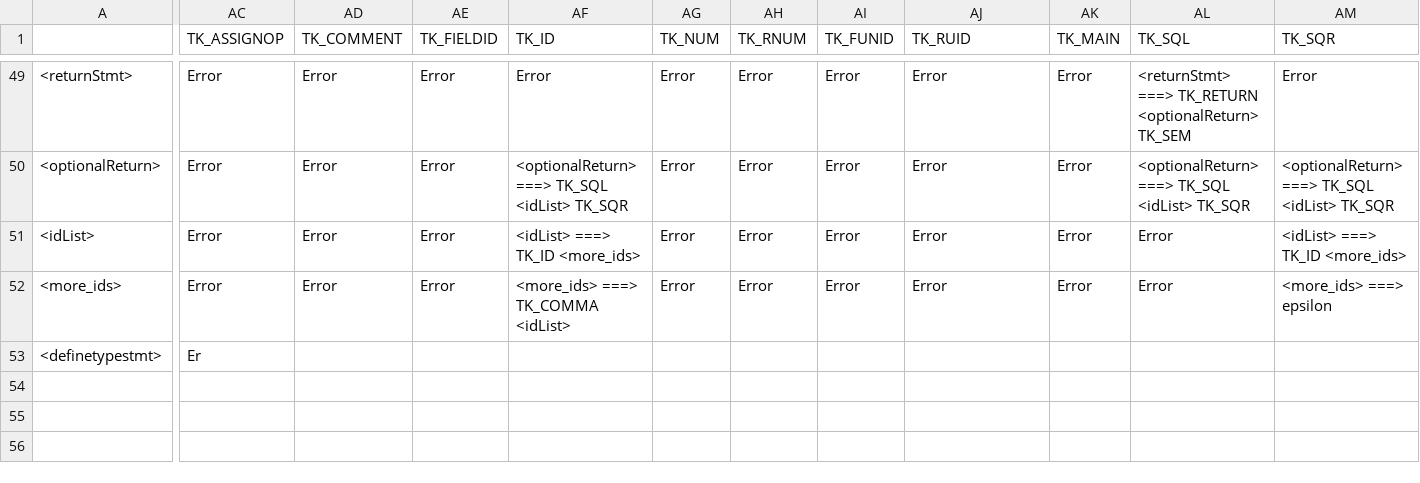
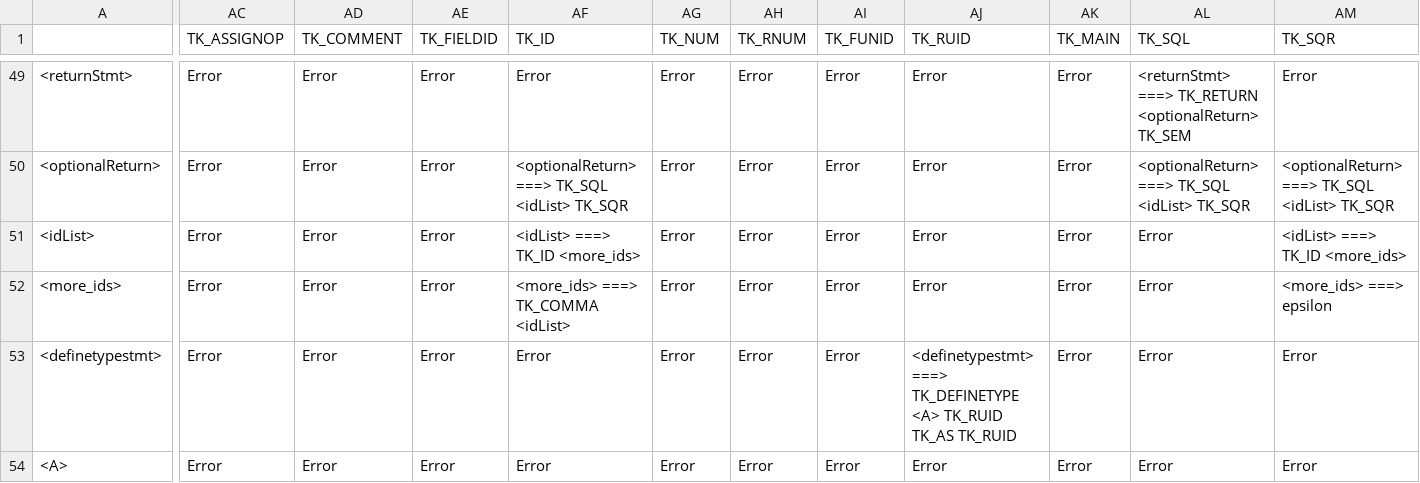
Before and after one commit to sankha555/compiler-ms, a CSV file: parseTable.csv, drawn as a sheet; only a part is shown, gaps mark what is left out; rows hold the shown columns only; the diff covers the shown part only; the diff names each change by its address in the sheet, - before the commit and + after, or states it on an @@ line.

```diff
--- a/parseTable.csv
+++ b/parseTable.csv
-AC53 (TK_ASSIGNOP): Er
+AC53 (TK_ASSIGNOP): Error
-AD53 (TK_COMMENT): (empty)
+AD53 (TK_COMMENT): Error
-AE53 (TK_FIELDID): (empty)
+AE53 (TK_FIELDID): Error
-AF53 (TK_ID): (empty)
+AF53 (TK_ID): Error
-AG53 (TK_NUM): (empty)
+AG53 (TK_NUM): Error
-AH53 (TK_RNUM): (empty)
+AH53 (TK_RNUM): Error
-AI53 (TK_FUNID): (empty)
+AI53 (TK_FUNID): Error
-AJ53 (TK_RUID): (empty)
+AJ53 (TK_RUID): <definetypestmt> ===> TK_DEFINETYPE <A> TK_RUID TK_AS TK_RUID
-AK53 (TK_MAIN): (empty)
+AK53 (TK_MAIN): Error
-AL53 (TK_SQL): (empty)
+AL53 (TK_SQL): Error
-AM53 (TK_SQR): (empty)
+AM53 (TK_SQR): Error
+row 54: <A> | Error | Error | Error | Error | Error | Error | Error | Error | Error | Error | Error
```
Also changed, not shown: 20 edited cells elsewhere in this file, 1 other file.
